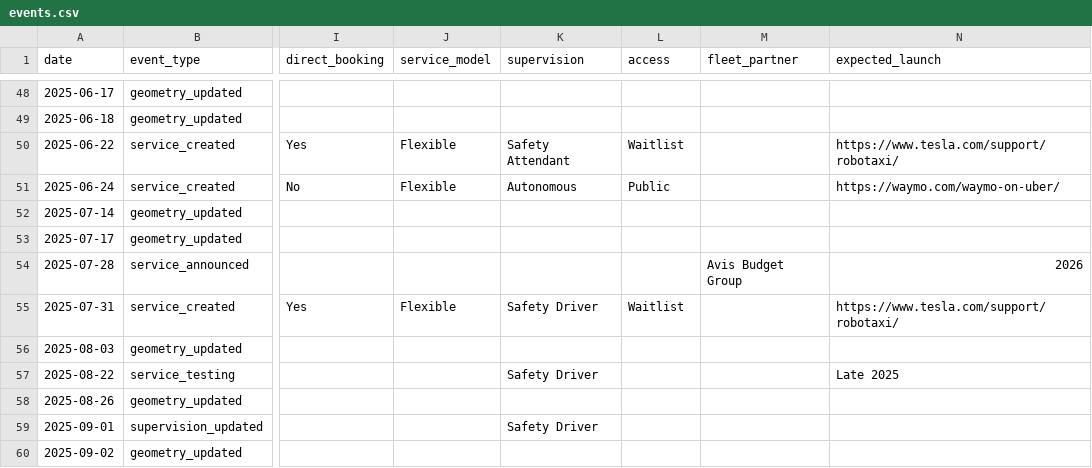
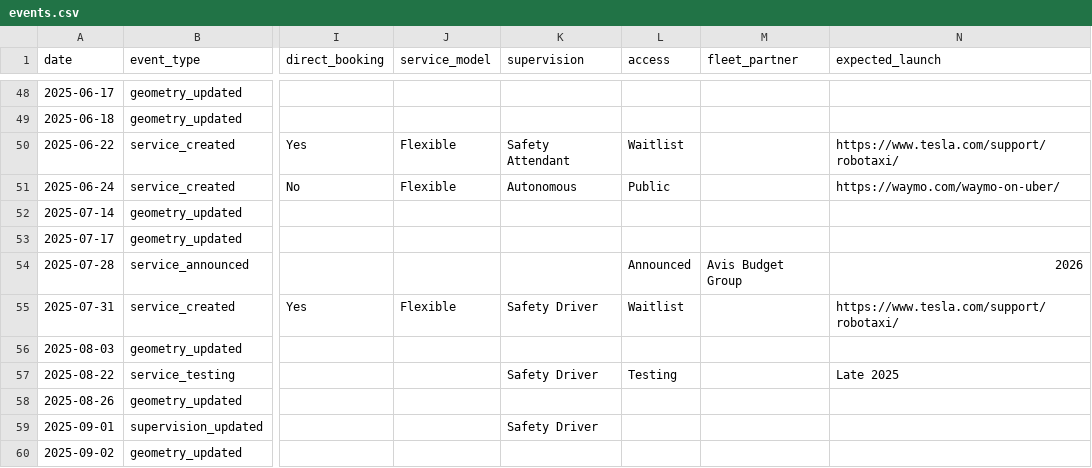
Before and after one commit to jacksonlester/av-map-data, a CSV file: events.csv, drawn as a sheet; only a part is shown, gaps mark what is left out; the diff covers the shown part only; the diff names each change by its address in the sheet, - before the commit and + after, or states it on an @@ line.

```diff
--- a/events.csv
+++ b/events.csv
-L54 (access): (empty)
+L54 (access): Announced
-L57 (access): (empty)
+L57 (access): Testing
```
Also changed, not shown: 21 edited cells elsewhere in this file.
